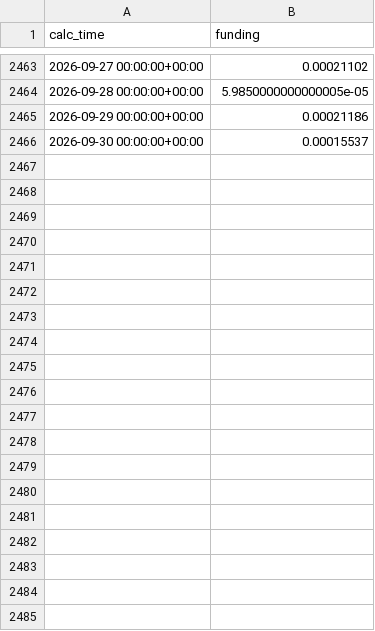
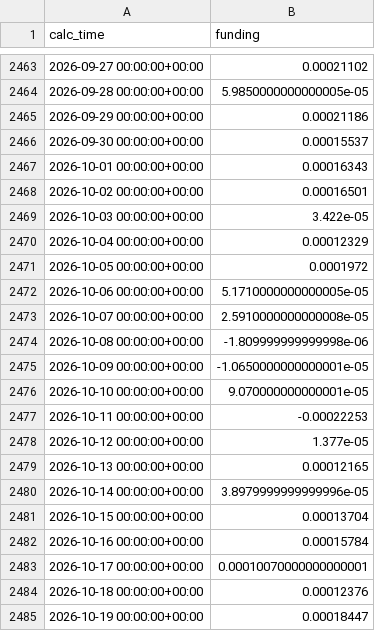
Before and after one commit to shinheecheol43-star/AI-, a CSV file: data/binance/ETHUSDT_funding.csv, drawn as a sheet; only a part is shown, gaps mark what is left out; the diff covers the shown part only.

```diff
--- a/data/binance/ETHUSDT_funding.csv
+++ b/data/binance/ETHUSDT_funding.csv
@@ -2466 +2466,20 @@ calc_time,funding
 2026-09-30 00:00:00+00:00,0.00015537
+2026-10-01 00:00:00+00:00,0.00016343
+2026-10-02 00:00:00+00:00,0.00016501
+2026-10-03 00:00:00+00:00,3.422e-05
+2026-10-04 00:00:00+00:00,0.00012329
+2026-10-05 00:00:00+00:00,0.0001972
+2026-10-06 00:00:00+00:00,5.1710000000000005e-05
+2026-10-07 00:00:00+00:00,2.5910000000000008e-05
+2026-10-08 00:00:00+00:00,-1.809999999999998e-06
+2026-10-09 00:00:00+00:00,-1.0650000000000001e-05
+2026-10-10 00:00:00+00:00,9.070000000000001e-05
+2026-10-11 00:00:00+00:00,-0.00022253
+2026-10-12 00:00:00+00:00,1.377e-05
+2026-10-13 00:00:00+00:00,0.00012165
+2026-10-14 00:00:00+00:00,3.8979999999999996e-05
+2026-10-15 00:00:00+00:00,0.00013704
+2026-10-16 00:00:00+00:00,0.00015784
+2026-10-17 00:00:00+00:00,0.00010070000000000001
+2026-10-18 00:00:00+00:00,0.00012376
+2026-10-19 00:00:00+00:00,0.00018447
```
Also changed, not shown: 12 added rows elsewhere in this file, data/binance/BTCUSDT_funding.csv.
